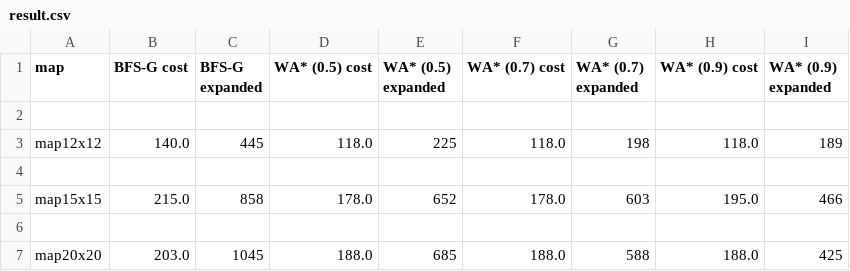
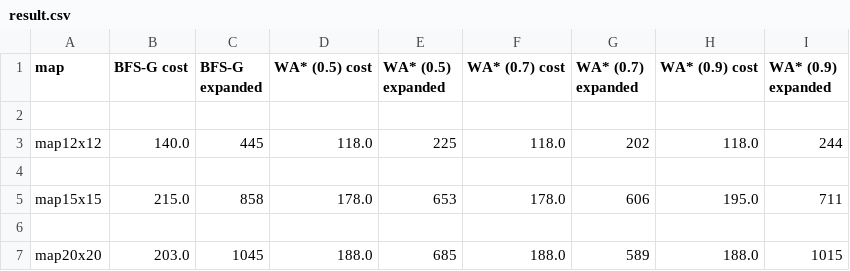
Before and after one commit to shayro9/DragonBallAI, a CSV file: result.csv, drawn as a sheet.

```diff
--- a/result.csv
+++ b/result.csv
@@ -2,6 +2,6 @@ map,BFS-G cost,BFS-G expanded,WA* (0.5) cost,WA* (0.5) expanded,WA* (0.7) cost,W
 
-map12x12,140.0,445,118.0,225,118.0,198,118.0,189
+map12x12,140.0,445,118.0,225,118.0,202,118.0,244
 
-map15x15,215.0,858,178.0,652,178.0,603,195.0,466
+map15x15,215.0,858,178.0,653,178.0,606,195.0,711
 
-map20x20,203.0,1045,188.0,685,188.0,588,188.0,425
+map20x20,203.0,1045,188.0,685,188.0,589,188.0,1015
```
Also changed, not shown: 1 other file.
